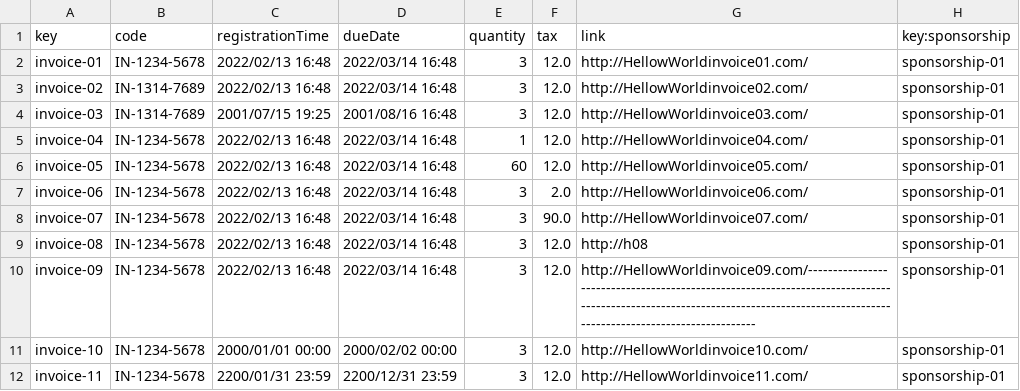
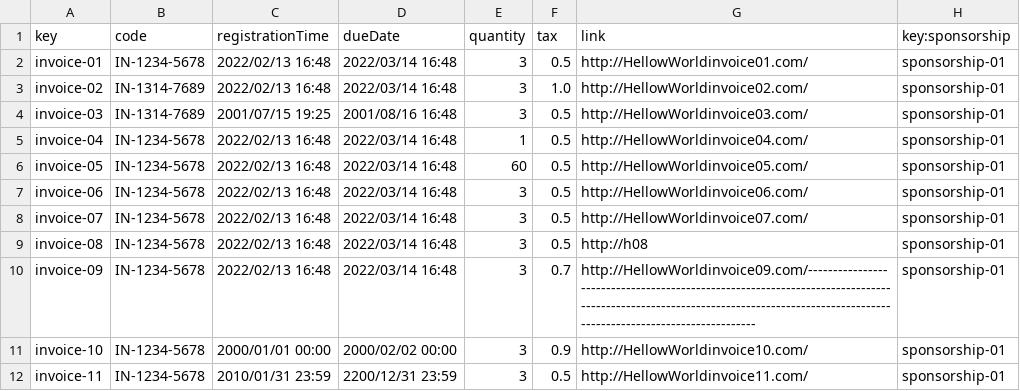
Before and after one commit to Luis-Giraldo-Santiago3/Acme-SF-D04, a CSV file: src/main/webapp/WEB-INF/resources/sample-data/invoices.csv, drawn as a sheet.

```diff
--- a/src/main/webapp/WEB-INF/resources/sample-data/invoices.csv
+++ b/src/main/webapp/WEB-INF/resources/sample-data/invoices.csv
@@ -1,12 +1,12 @@
 key,code,registrationTime,dueDate,quantity,tax,link,key:sponsorship
-invoice-01,IN-1234-5678,2022/02/13 16:48,2022/03/14 16:48,3,12.0,http://HellowWorldinvoice01.com/,sponsorship-01
-invoice-02,IN-1314-7689,2022/02/13 16:48,2022/03/14 16:48,3,12.0,http://HellowWorldinvoice02.com/,sponsorship-01
-invoice-03,IN-1314-7689,2001/07/15 19:25,2001/08/16 16:48,3,12.0,http://HellowWorldinvoice03.com/,sponsorship-01
-invoice-04,IN-1234-5678,2022/02/13 16:48,2022/03/14 16:48,1,12.0,http://HellowWorldinvoice04.com/,sponsorship-01
-invoice-05,IN-1234-5678,2022/02/13 16:48,2022/03/14 16:48,60,12.0,http://HellowWorldinvoice05.com/,sponsorship-01
-invoice-06,IN-1234-5678,2022/02/13 16:48,2022/03/14 16:48,3,2.0,http://HellowWorldinvoice06.com/,sponsorship-01
-invoice-07,IN-1234-5678,2022/02/13 16:48,2022/03/14 16:48,3,90.0,http://HellowWorldinvoice07.com/,sponsorship-01
-invoice-08,IN-1234-5678,2022/02/13 16:48,2022/03/14 16:48,3,12.0,http://h08,sponsorship-01
-invoice-09,IN-1234-5678,2022/02/13 16:48,2022/03/14 16:48,3,12.0,http://HellowWorldinvoice09.com/-------------------------------------------------------------------------------------------------------------------------------------------------------------------------------,sponsorship-01
-invoice-10,IN-1234-5678,2000/01/01 00:00,2000/02/02 00:00,3,12.0,http://HellowWorldinvoice10.com/,sponsorship-01
-invoice-11,IN-1234-5678,2200/01/31 23:59,2200/12/31 23:59,3,12.0,http://HellowWorldinvoice11.com/,sponsorship-01
+invoice-01,IN-1234-5678,2022/02/13 16:48,2022/03/14 16:48,3,0.5,http://HellowWorldinvoice01.com/,sponsorship-01
+invoice-02,IN-1314-7689,2022/02/13 16:48,2022/03/14 16:48,3,1.0,http://HellowWorldinvoice02.com/,sponsorship-01
+invoice-03,IN-1314-7689,2001/07/15 19:25,2001/08/16 16:48,3,0.5,http://HellowWorldinvoice03.com/,sponsorship-01
+invoice-04,IN-1234-5678,2022/02/13 16:48,2022/03/14 16:48,1,0.5,http://HellowWorldinvoice04.com/,sponsorship-01
+invoice-05,IN-1234-5678,2022/02/13 16:48,2022/03/14 16:48,60,0.5,http://HellowWorldinvoice05.com/,sponsorship-01
+invoice-06,IN-1234-5678,2022/02/13 16:48,2022/03/14 16:48,3,0.5,http://HellowWorldinvoice06.com/,sponsorship-01
+invoice-07,IN-1234-5678,2022/02/13 16:48,2022/03/14 16:48,3,0.5,http://HellowWorldinvoice07.com/,sponsorship-01
+invoice-08,IN-1234-5678,2022/02/13 16:48,2022/03/14 16:48,3,0.5,http://h08,sponsorship-01
+invoice-09,IN-1234-5678,2022/02/13 16:48,2022/03/14 16:48,3,0.7,http://HellowWorldinvoice09.com/-------------------------------------------------------------------------------------------------------------------------------------------------------------------------------,sponsorship-01
+invoice-10,IN-1234-5678,2000/01/01 00:00,2000/02/02 00:00,3,0.9,http://HellowWorldinvoice10.com/,sponsorship-01
+invoice-11,IN-1234-5678,2010/01/31 23:59,2200/12/31 23:59,3,0.5,http://HellowWorldinvoice11.com/,sponsorship-01
```
Also changed, not shown: src/main/webapp/WEB-INF/resources/sample-data/banner.csv, src/main/webapp/WEB-INF/resources/sample-data/sponsor.csv, 1 other file.
